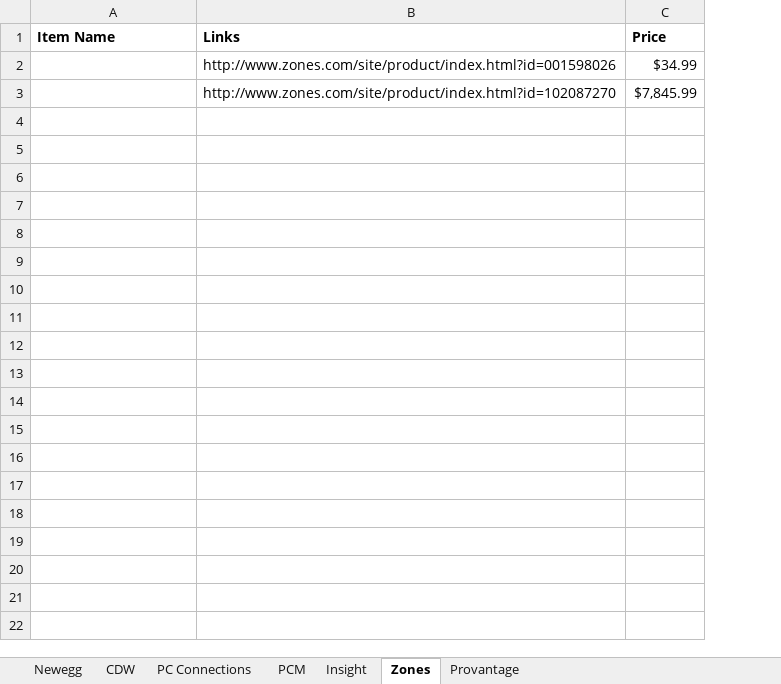
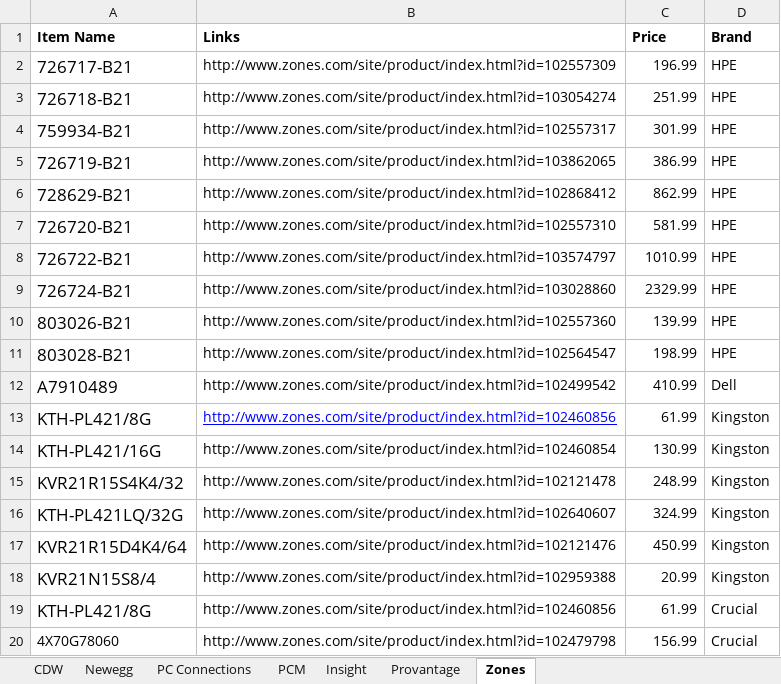
Before and after one commit to Inseighn/ExcelScript, an Excel workbook: output.xlsx, sheet Zones, drawn as a sheet; only a part is shown; values as stored, in another font and other column widths than the file's, no borders; removed rows and columns are numbered as before the commit, all else as after; the diff covers the shown part only; the diff names each change by its address in the sheet, - before the commit and + after, or states it on an @@ line.

```diff
--- a/output.xlsx (sheet Zones)
+++ b/output.xlsx (sheet Zones)
@@ sheet tab order changed: CDW | Newegg | PC Connections | PCM | Insight | Provantage | Zones @@
+column D (Brand), empty
-row 2:  | http://www.zones.com/site/product/index.html?id=001598026 | $34.99
-row 3:  | http://www.zones.com/site/product/index.html?id=102087270 | $7,845.99
+row 2: 726717-B21 | http://www.zones.com/site/product/index.html?id=102557309 | 196.99 | HPE
+row 3: 726718-B21 | http://www.zones.com/site/product/index.html?id=103054274 | 251.99 | HPE
+row 4: 759934-B21 | http://www.zones.com/site/product/index.html?id=102557317 | 301.99 | HPE
+row 5: 726719-B21 | http://www.zones.com/site/product/index.html?id=103862065 | 386.99 | HPE
+row 6: 728629-B21 | http://www.zones.com/site/product/index.html?id=102868412 | 862.99 | HPE
+row 7: 726720-B21 | http://www.zones.com/site/product/index.html?id=102557310 | 581.99 | HPE
+row 8: 726722-B21 | http://www.zones.com/site/product/index.html?id=103574797 | 1010.99 | HPE
+row 9: 726724-B21 | http://www.zones.com/site/product/index.html?id=103028860 | 2329.99 | HPE
+row 10: 803026-B21 | http://www.zones.com/site/product/index.html?id=102557360 | 139.99 | HPE
+row 11: 803028-B21 | http://www.zones.com/site/product/index.html?id=102564547 | 198.99 | HPE
+row 12: A7910489 | http://www.zones.com/site/product/index.html?id=102499542 | 410.99 | Dell
+row 13: KTH-PL421/8G | http://www.zones.com/site/product/index.html?id=102460856 | 61.99 | Kingston
+row 14: KTH-PL421/16G | http://www.zones.com/site/product/index.html?id=102460854 | 130.99 | Kingston
+row 15: KVR21R15S4K4/32 | http://www.zones.com/site/product/index.html?id=102121478 | 248.99 | Kingston
+row 16: KTH-PL421LQ/32G | http://www.zones.com/site/product/index.html?id=102640607 | 324.99 | Kingston
+row 17: KVR21R15D4K4/64 | http://www.zones.com/site/product/index.html?id=102121476 | 450.99 | Kingston
+row 18: KVR21N15S8/4 | http://www.zones.com/site/product/index.html?id=102959388 | 20.99 | Kingston
+row 19: KTH-PL421/8G | http://www.zones.com/site/product/index.html?id=102460856 | 61.99 | Crucial
+row 20: 4X70G78060 | http://www.zones.com/site/product/index.html?id=102479798 | 156.99 | Crucial
```
Also changed, not shown: 15 added rows elsewhere in this sheet, sheet Newegg, sheet CDW, sheet PCM, sheet PC Connections, sheet Insight, sheet Provantage, 14 other files.
